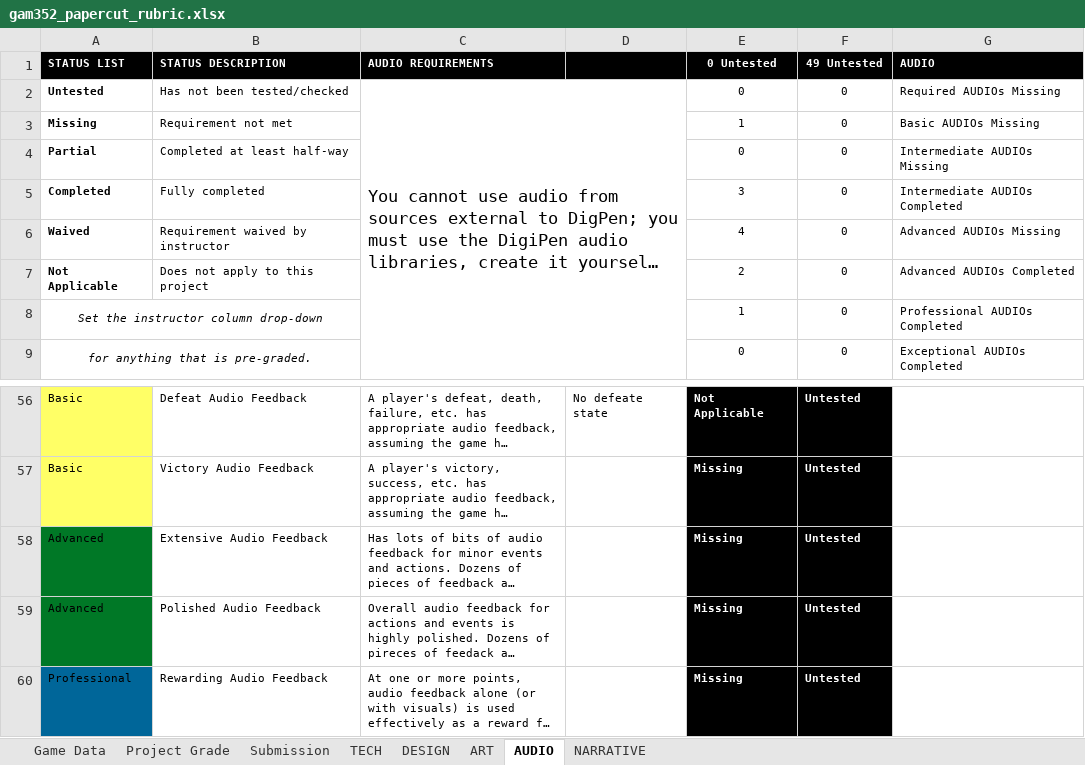
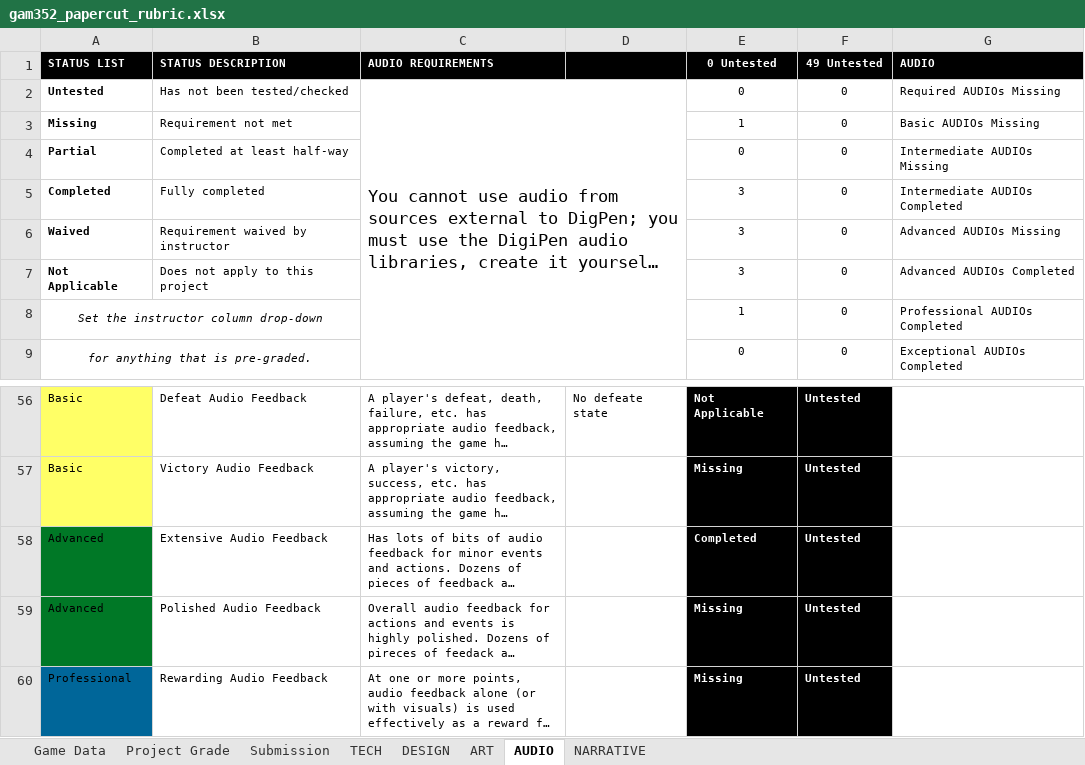
Before and after one commit to ThePaperMill/PaperCut, an Excel workbook: GameDocuments/gam352_papercut_rubric.xlsx, sheet AUDIO, drawn as a sheet; only a part is shown, gaps mark what is left out; long unchanged cells end in …; values as stored, in another font and other column widths than the file's, no borders; conditional formats not drawn; the diff names each change by its address in the sheet, - before the commit and + after, or states it on an @@ line.

```diff
--- a/GameDocuments/gam352_papercut_rubric.xlsx (sheet AUDIO)
+++ b/GameDocuments/gam352_papercut_rubric.xlsx (sheet AUDIO)
-E6 (0 Untested): 4
+E6 (0 Untested): 3
-E7 (0 Untested): 2
+E7 (0 Untested): 3
-E58 (0 Untested): Missing
+E58 (0 Untested): Completed
```
Also changed, not shown: sheet Project Grade, sheet DESIGN, sheet NARRATIVE, 4 other files.
